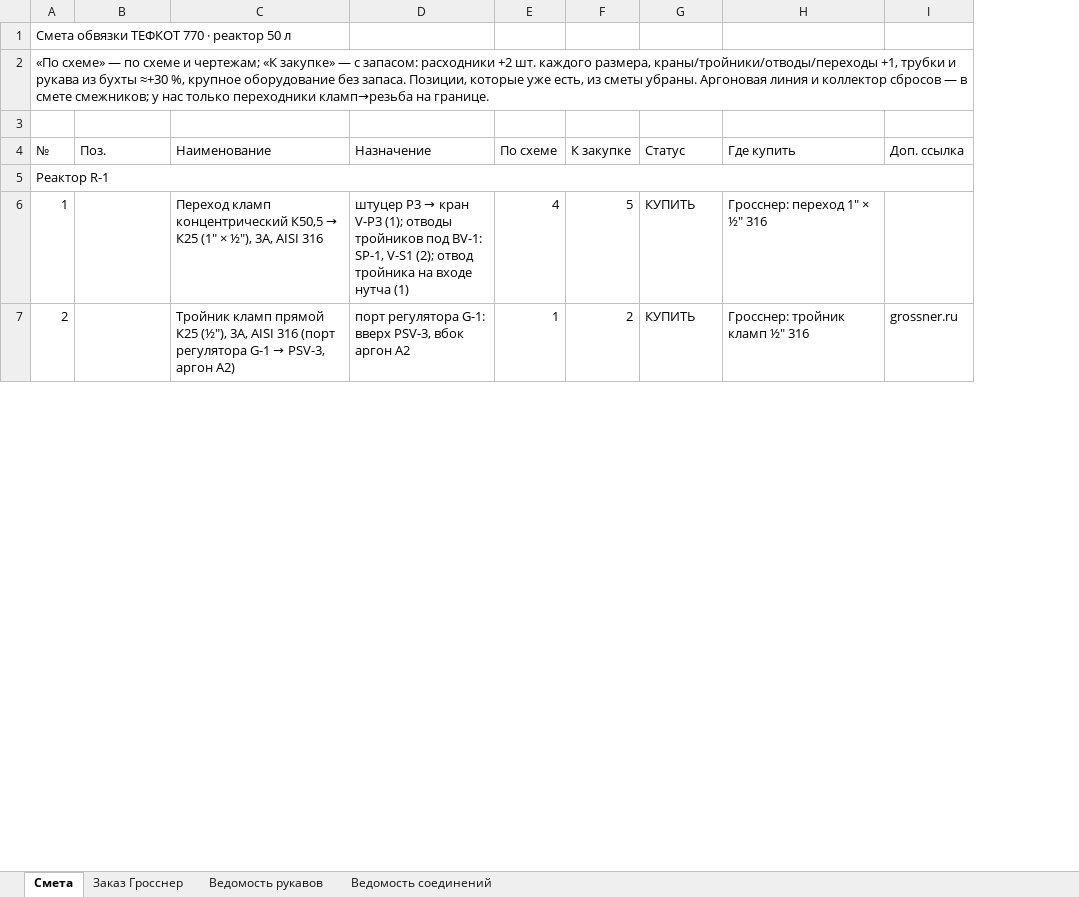
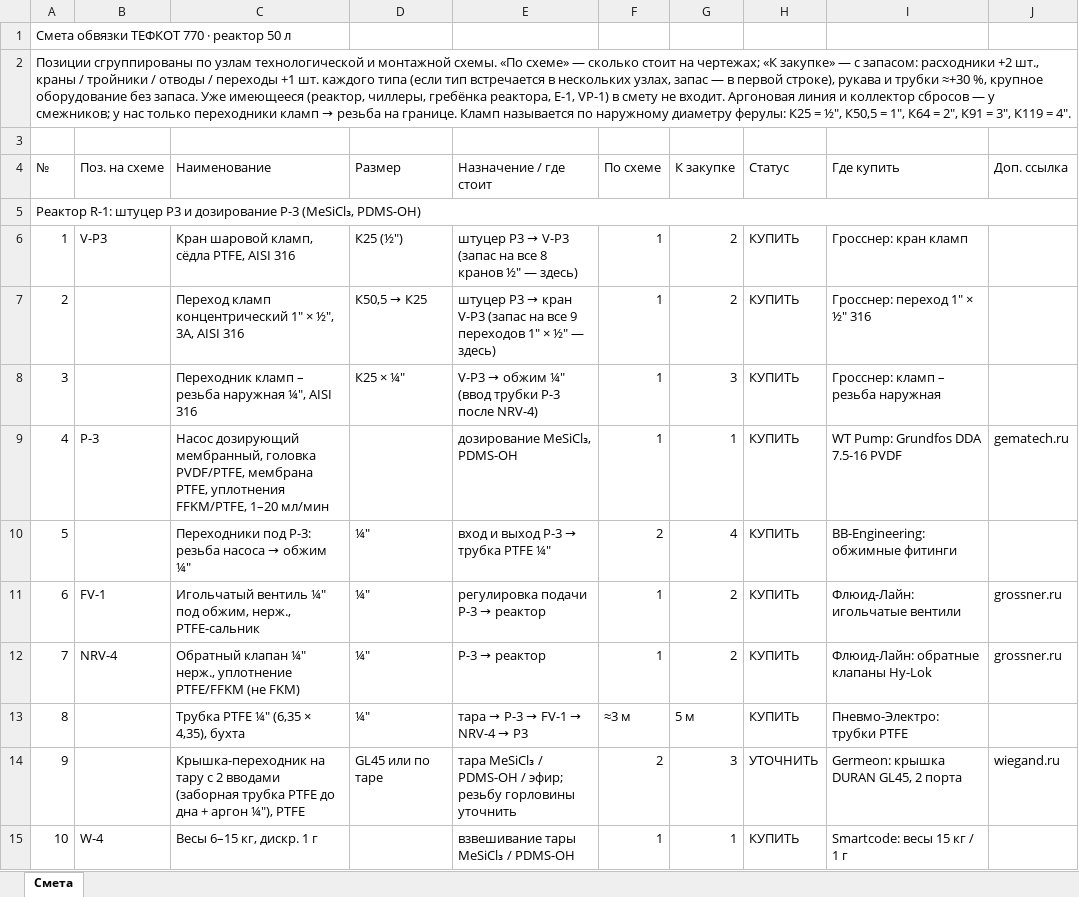
Before and after one commit to Elebra2005/claude, an Excel workbook: tefkot/itog/tefkot-770-smeta.xlsx, sheet Смета, drawn as a sheet; only a part is shown; values as stored, in another font and other column widths than the file's, no cell formats; removed rows and columns are numbered as before the commit, all else as after; the diff covers the shown part only; the diff names each change by its address in the sheet, - before the commit and + after, or states it on an @@ line.

```diff
--- a/tefkot/itog/tefkot-770-smeta.xlsx (sheet Смета)
+++ b/tefkot/itog/tefkot-770-smeta.xlsx (sheet Смета)
-sheet tab: Заказ Гросснер
-sheet tab: Ведомость рукавов
-sheet tab: Ведомость соединений
-column D (Назначение), rows 6-7: штуцер P3 → кран V-P3 (1); отводы тройников под BV-1: SP-1, V-S1 (2); отвод тройника на входе нутча (1) | порт регулятора G-1: вверх PSV-3, вбок аргон A2
+column D (Размер), row 7: К50,5 → К25; row 12: ¼″
+column E (Назначение / где стоит), row 7: штуцер P3 → кран V-P3 (запас на все 9 переходов 1″ × ½″ — здесь); row 12: P-3 → реактор
@@ column A (№) renumbered from row 2 down @@
-B4: Поз.
+B4: Поз. на схеме
+row 6: 1 | V-P3 | Кран шаровой кламп, сёдла PTFE, AISI 316 | К25 (½″) | штуцер P3 → V-P3 (запас на все 8 кранов ½″ — здесь) | 1 | 2 | КУПИТЬ | Гросснер: кран кламп
@@ C7 (Наименование): …кламп концентрический К50,5 → К25 (1″ × ½″), 3A, AISI… → …кламп концентрический 1″ × ½″, 3A, AISI… @@
-F7 (По схеме): 4
+F7 (По схеме): 1
-G7 (К закупке): 5
+G7 (К закупке): 2
+row 8: 3 |  | Переходник кламп – резьба наружная ¼″, AISI 316 | К25 × ¼″ | V-P3 → обжим ¼″ (ввод трубки P-3 после NRV-4) | 1 | 3 | КУПИТЬ | Гросснер: кламп – резьба наружная
+row 9: 4 | P-3 | Насос дозирующий мембранный, головка PVDF/PTFE, мембрана PTFE, уплотнения FFKM/PTFE, 1–20 мл/мин |  | дозирование MeSiCl₃, PDMS-OH | 1 | 1 | КУПИТЬ | WT Pump: Grundfos DDA 7.5-16 PVDF | gematech.ru
+row 10: 5 |  | Переходники под P-3: резьба насоса → обжим ¼″ | ¼″ | вход и выход P-3 → трубка PTFE ¼″ | 2 | 4 | КУПИТЬ | BB-Engineering: обжимные фитинги
+row 11: 6 | FV-1 | Игольчатый вентиль ¼″ под обжим, нерж., PTFE-сальник | ¼″ | регулировка подачи P-3 → реактор | 1 | 2 | КУПИТЬ | Флюид-Лайн: игольчатые вентили | grossner.ru
-B12 (Поз. на схеме): (empty)
+B12 (Поз. на схеме): NRV-4
@@ C12 (Наименование): Тройник кламп прямой К25 (½″), 3A, AISI 316 (порт регулятора G-1 → PSV-3, аргон A2) → Обратный клапан ¼″ нерж., уплотнение PTFE/FFKM (не FKM) @@
-I12 (Где купить): Гросснер: тройник кламп ½″ 316
+I12 (Где купить): Флюид-Лайн: обратные клапаны Hy-Lok
+row 13: 8 |  | Трубка PTFE ¼″ (6,35 × 4,35), бухта | ¼″ | тара → P-3 → FV-1 → NRV-4 → P3 | ≈3 м | 5 м | КУПИТЬ | Пневмо-Электро: трубки PTFE
+row 14: 9 |  | Крышка-переходник на тару с 2 вводами (заборная трубка PTFE до дна + аргон ¼″), PTFE | GL45 или по таре | тара MeSiCl₃ / PDMS-OH / эфир; резьбу горловины уточнить | 2 | 3 | УТОЧНИТЬ | Germeon: крышка DURAN GL45, 2 порта | wiegand.ru
@@ row 38 moved to row 15: 10 @@
```
Also changed, not shown: 59 added rows, 27 removed rows, 2 moved rows, 63 edited cells and merged cells elsewhere in this sheet, cell formats, 17 other files.
